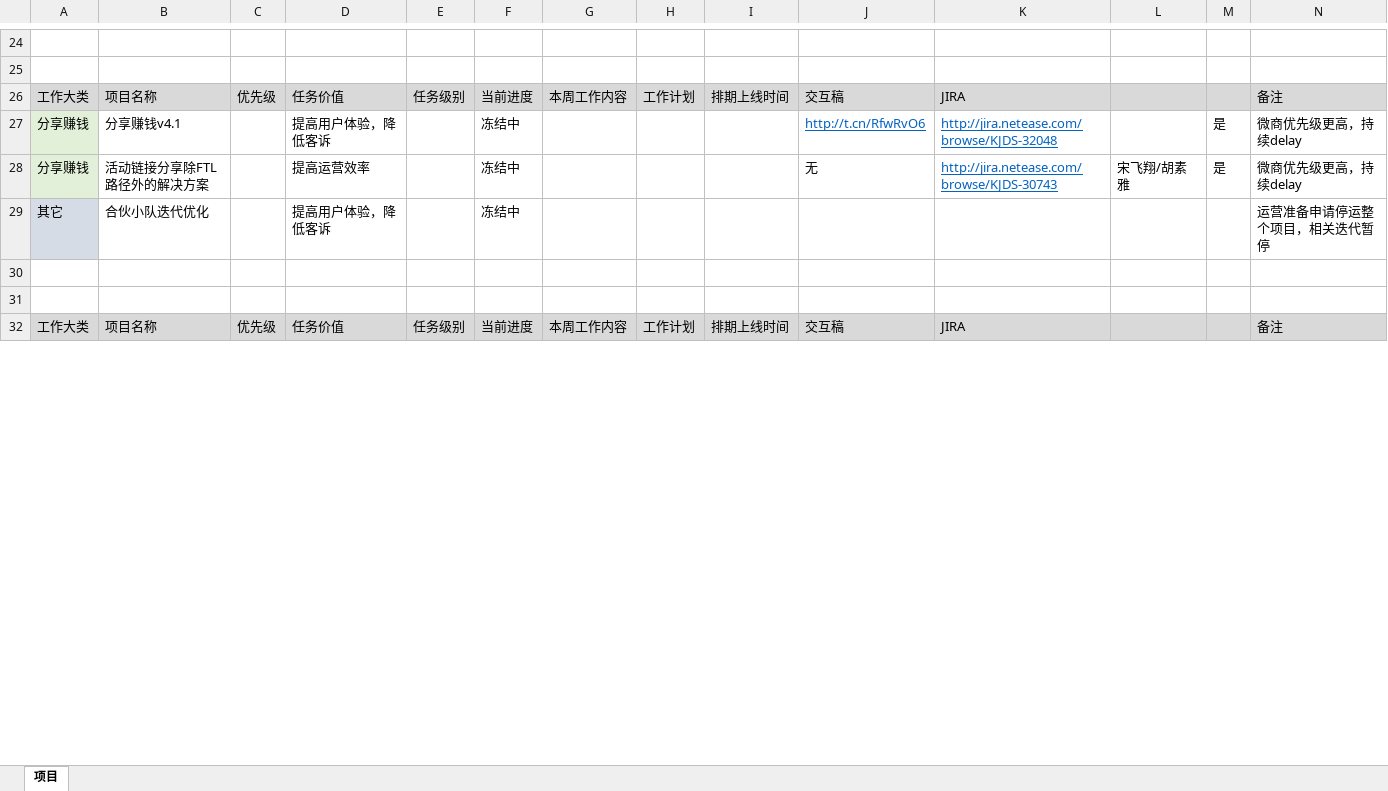
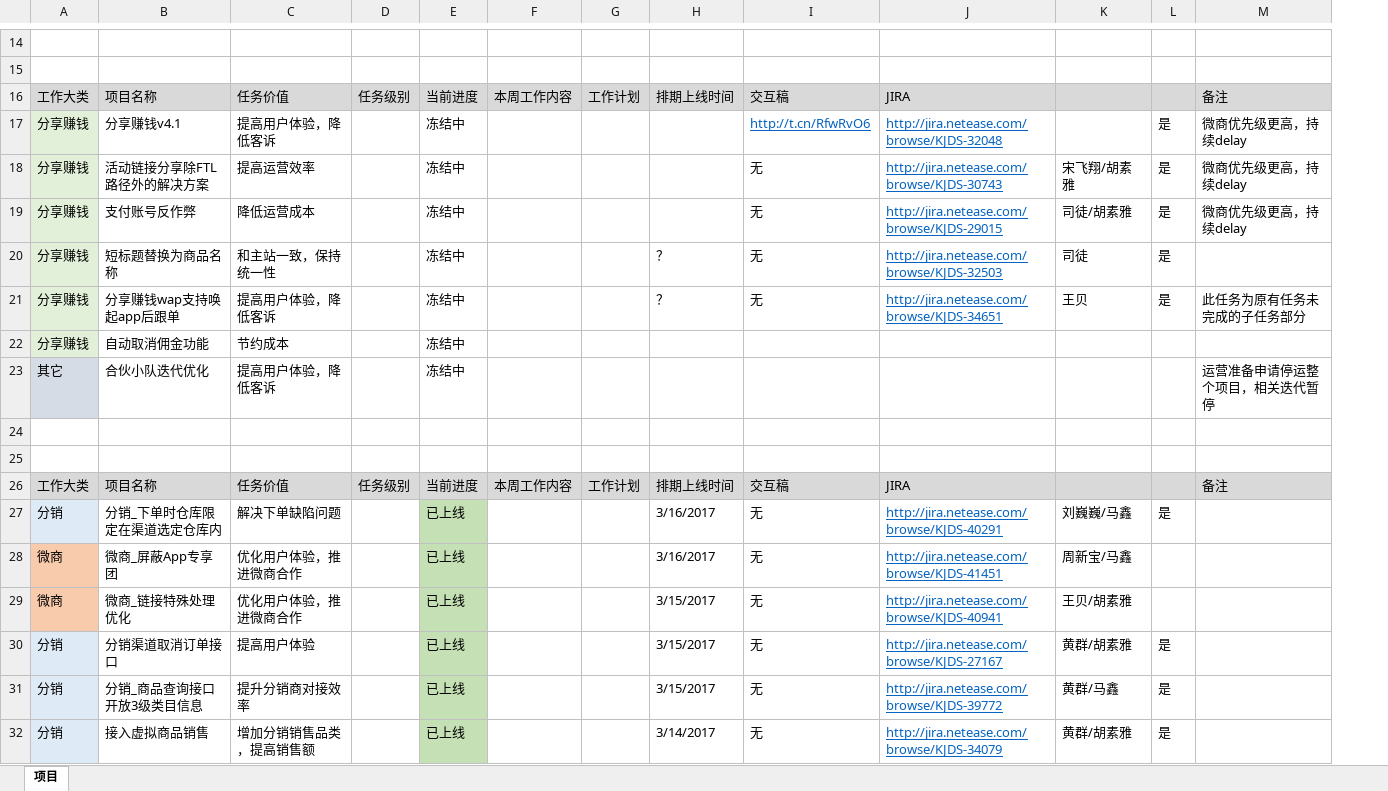
Before and after one commit to bbsyaya/Dd_Github, an Excel workbook: 项目管理表.xlsx, sheet 项目, drawn as a sheet; only a part is shown, gaps mark what is left out; values as stored, in another font and other column widths than the file's, no borders; removed rows and columns are numbered as before the commit, all else as after; the diff covers the shown part only; the diff names each change by its address in the sheet, - before the commit and + after, or states it on an @@ line.

```diff
--- a/项目管理表.xlsx (sheet 项目)
+++ b/项目管理表.xlsx (sheet 项目)
-column C, rows 26-32: 优先级 |  |  |  |  |  | 优先级
+row 19: 分享赚钱 | 支付账号反作弊 | 降低运营成本 |  | 冻结中 |  |  |  | 无 | http://jira.netease.com/browse/KJDS-29015 | 司徒/胡素雅 | 是 | 微商优先级更高，持续delay
+row 20: 分享赚钱 | 短标题替换为商品名称 | 和主站一致，保持统一性 |  | 冻结中 |  |  | ？ | 无 | http://jira.netease.com/browse/KJDS-32503 | 司徒 | 是
+row 21: 分享赚钱 | 分享赚钱wap支持唤起app后跟单 | 提高用户体验，降低客诉 |  | 冻结中 |  |  | ？ | 无 | http://jira.netease.com/browse/KJDS-34651 | 王贝 | 是 | 此任务为原有任务未完成的子任务部分
+row 22: 分享赚钱 | 自动取消佣金功能 | 节约成本 |  | 冻结中
+row 27: 分销 | 分销_下单时仓库限定在渠道选定仓库内 | 解决下单缺陷问题 |  | 已上线 |  |  | 3/16/2017 | 无 | http://jira.netease.com/browse/KJDS-40291 | 刘巍巍/马鑫 | 是
+row 28: 微商 | 微商_屏蔽App专享团 | 优化用户体验，推进微商合作 |  | 已上线 |  |  | 3/16/2017 | 无 | http://jira.netease.com/browse/KJDS-41451 | 周新宝/马鑫
+row 29: 微商 | 微商_链接特殊处理优化 | 优化用户体验，推进微商合作 |  | 已上线 |  |  | 3/15/2017 | 无 | http://jira.netease.com/browse/KJDS-40941 | 王贝/胡素雅
+row 30: 分销 | 分销渠道取消订单接口 | 提高用户体验 |  | 已上线 |  |  | 3/15/2017 | 无 | http://jira.netease.com/browse/KJDS-27167 | 黄群/胡素雅 | 是
+row 31: 分销 | 分销_商品查询接口开放3级类目信息 | 提升分销商对接效率 |  | 已上线 |  |  | 3/15/2017 | 无 | http://jira.netease.com/browse/KJDS-39772 | 黄群/马鑫 | 是
+row 32: 分销 | 接入虚拟商品销售 | 增加分销销售品类，提高销售额 |  | 已上线 |  |  | 3/14/2017 | 无 | http://jira.netease.com/browse/KJDS-34079 | 黄群/胡素雅 | 是
```
Also changed, not shown: 11 added rows, 13 removed rows, 26 edited cells and cell formats elsewhere in this sheet, 个人管理表.xlsx, 目标管理表.xlsx, 18 other files.
